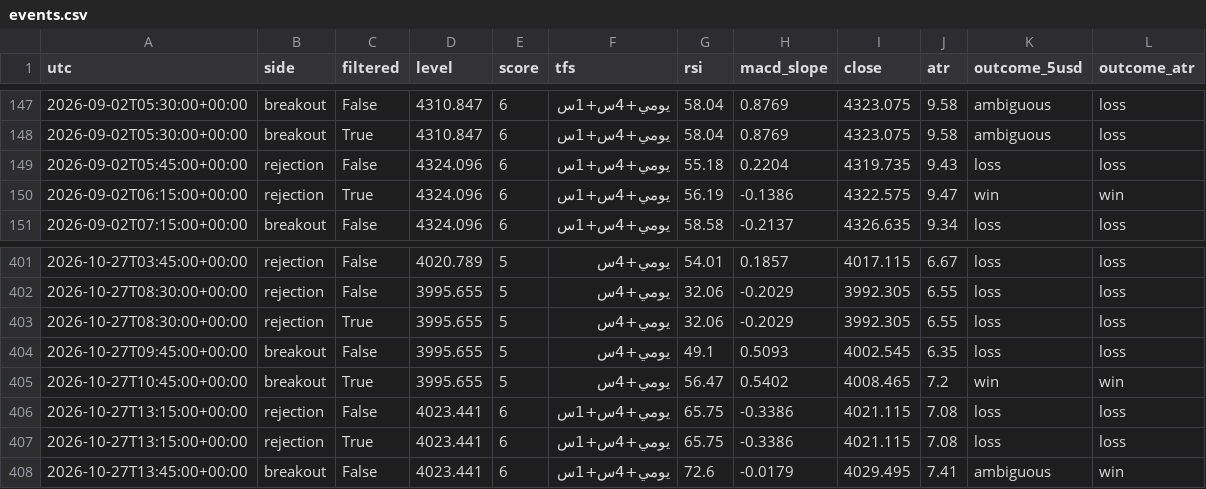
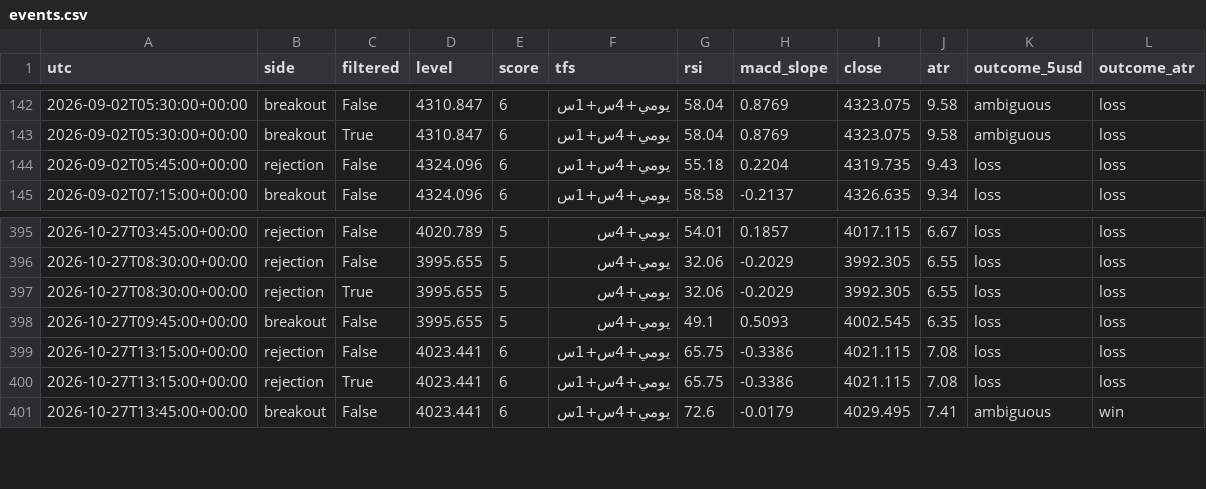
Before and after one commit to salehrbo1-cell/Alert-bot, a CSV file: research/results/events.csv, drawn as a sheet; only a part is shown, gaps mark what is left out; the diff covers the shown part only.

```diff
--- a/research/results/events.csv
+++ b/research/results/events.csv
@@ -149,3 +144,2 @@ utc,side,filtered,level,score,tfs,rsi,macd_slope,close,atr,outcome_5usd,outcome_
 2026-09-02T05:45:00+00:00,rejection,False,4324.096,6,يومي+4س+1س,55.18,0.2204,4319.735,9.43,loss,loss
-2026-09-02T06:15:00+00:00,rejection,True,4324.096,6,يومي+4س+1س,56.19,-0.1386,4322.575,9.47,win,win
 2026-09-02T07:15:00+00:00,breakout,False,4324.096,6,يومي+4س+1س,58.58,-0.2137,4326.635,9.34,loss,loss
@@ -404,3 +398,2 @@ utc,side,filtered,level,score,tfs,rsi,macd_slope,close,atr,outcome_5usd,outcome_
 2026-10-27T09:45:00+00:00,breakout,False,3995.655,5,يومي+4س,49.1,0.5093,4002.545,6.35,loss,loss
-2026-10-27T10:45:00+00:00,breakout,True,3995.655,5,يومي+4س,56.47,0.5402,4008.465,7.2,win,win
 2026-10-27T13:15:00+00:00,rejection,False,4023.441,6,يومي+4س+1س,65.75,-0.3386,4021.115,7.08,loss,loss
```
Also changed, not shown: 5 removed rows elsewhere in this file, 1 other file.
